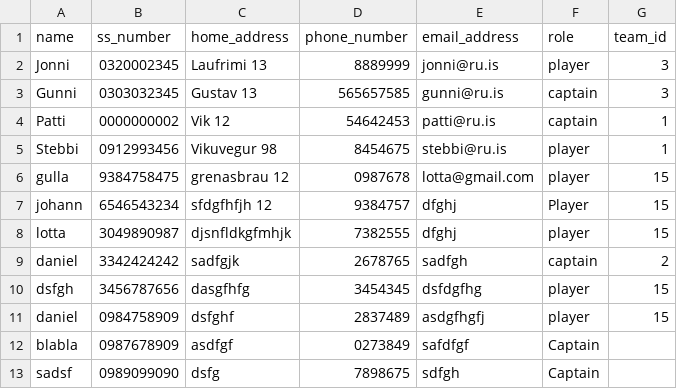
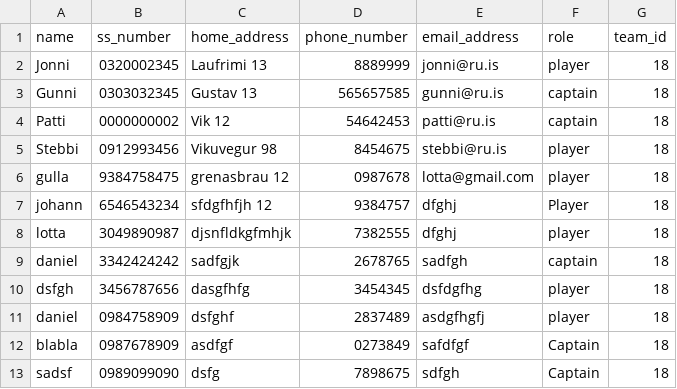
Before and after one commit to gudlaugvest/hopur-8, a CSV file: file/player.csv, drawn as a sheet.

```diff
--- a/file/player.csv
+++ b/file/player.csv
@@ -1,13 +1,13 @@
 name,ss_number,home_address,phone_number,email_address,role,team_id
-Jonni,0320002345,Laufrimi 13,8889999,jonni@ru.is,player,3
-Gunni,0303032345,Gustav 13,565657585,gunni@ru.is,captain,3
-Patti,0000000002,Vik 12,54642453,patti@ru.is,captain,1
-Stebbi,0912993456,Vikuvegur 98,8454675,stebbi@ru.is,player,1
-gulla,9384758475,grenasbrau 12,0987678,lotta@gmail.com,player,15
-johann,6546543234,sfdgfhfjh 12,9384757,dfghj,Player,15
-lotta,3049890987,djsnfldkgfmhjk,7382555,dfghj,player,15
-daniel,3342424242,sadfgjk,2678765,sadfgh,captain,2
-dsfgh,3456787656,dasgfhfg,3454345,dsfdgfhg,player,15
-daniel,0984758909,dsfghf,2837489,asdgfhgfj,player,15
-blabla,0987678909,asdfgf,0273849,safdfgf,Captain,
-sadsf,0989099090,dsfg,7898675,sdfgh,Captain,
+Jonni,0320002345,Laufrimi 13,8889999,jonni@ru.is,player,18
+Gunni,0303032345,Gustav 13,565657585,gunni@ru.is,captain,18
+Patti,0000000002,Vik 12,54642453,patti@ru.is,captain,18
+Stebbi,0912993456,Vikuvegur 98,8454675,stebbi@ru.is,player,18
+gulla,9384758475,grenasbrau 12,0987678,lotta@gmail.com,player,18
+johann,6546543234,sfdgfhfjh 12,9384757,dfghj,Player,18
+lotta,3049890987,djsnfldkgfmhjk,7382555,dfghj,player,18
+daniel,3342424242,sadfgjk,2678765,sadfgh,captain,18
+dsfgh,3456787656,dasgfhfg,3454345,dsfdgfhg,player,18
+daniel,0984758909,dsfghf,2837489,asdgfhgfj,player,18
+blabla,0987678909,asdfgf,0273849,safdfgf,Captain,18
+sadsf,0989099090,dsfg,7898675,sdfgh,Captain,18
```
Also changed, not shown: file/team.csv, 4 other files.
